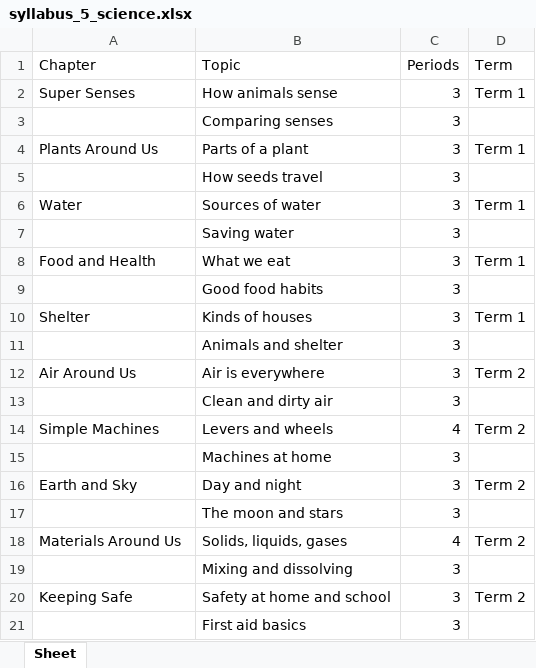
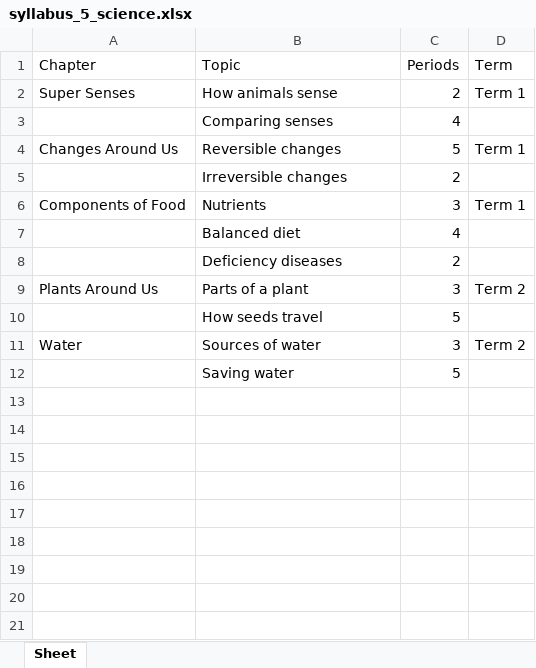
Before and after one commit to Rakeshkoyya/trackbit_school, an Excel workbook: test_doc/new_org/syllabus_5_science.xlsx, sheet Sheet, drawn as a sheet; values as stored, in another font and other column widths than the file's, no borders; removed rows and columns are numbered as before the commit, all else as after; the diff names each change by its address in the sheet, - before the commit and + after, or states it on an @@ line.

```diff
--- a/test_doc/new_org/syllabus_5_science.xlsx (sheet Sheet)
+++ b/test_doc/new_org/syllabus_5_science.xlsx (sheet Sheet)
-C2 (Periods): 3
+C2 (Periods): 2
-C3 (Periods): 3
+C3 (Periods): 4
+row 4: Changes Around Us | Reversible changes | 5 | Term 1
+row 5:  | Irreversible changes | 2
+row 6: Components of Food | Nutrients | 3 | Term 1
+row 7:  | Balanced diet | 4
+row 8:  | Deficiency diseases | 2
-D9 (Term): Term 1
+D9 (Term): Term 2
-C10 (Periods): 3
+C10 (Periods): 5
-D11 (Term): Term 1
+D11 (Term): Term 2
-C12 (Periods): 3
+C12 (Periods): 5
-row 8: Food and Health | What we eat | 3 | Term 1
-row 9:  | Good food habits | 3
-row 10: Shelter | Kinds of houses | 3 | Term 1
-row 11:  | Animals and shelter | 3
-row 12: Air Around Us | Air is everywhere | 3 | Term 2
-row 13:  | Clean and dirty air | 3
-row 14: Simple Machines | Levers and wheels | 4 | Term 2
-row 15:  | Machines at home | 3
-row 16: Earth and Sky | Day and night | 3 | Term 2
-row 17:  | The moon and stars | 3
-row 18: Materials Around Us | Solids, liquids, gases | 4 | Term 2
-row 19:  | Mixing and dissolving | 3
-row 20: Keeping Safe | Safety at home and school | 3 | Term 2
-row 21:  | First aid basics | 3
```
Also changed, not shown: test_doc/new_org/students_roster.xlsx, test_doc/new_org/syllabus_5_mathematics.xlsx, 49 other files.
